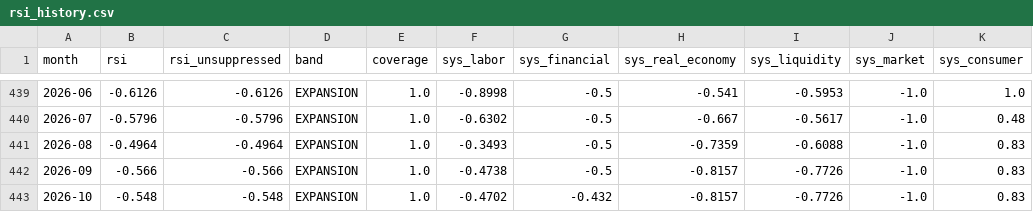
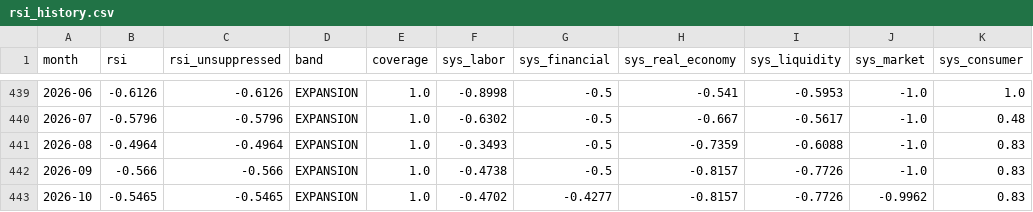
Before and after one commit to dlockar1mtg/MacroIntelligencePlatform, a CSV file: state/rsi_history.csv, drawn as a sheet; only a part is shown, gaps mark what is left out.

```diff
--- a/state/rsi_history.csv
+++ b/state/rsi_history.csv
@@ -442,2 +442,2 @@ month,rsi,rsi_unsuppressed,band,coverage,sys_labor,sys_financial,sys_real_econom
 2026-09,-0.566,-0.566,EXPANSION,1.0,-0.4738,-0.5,-0.8157,-0.7726,-1.0,0.83
-2026-10,-0.548,-0.548,EXPANSION,1.0,-0.4702,-0.432,-0.8157,-0.7726,-1.0,0.83
+2026-10,-0.5465,-0.5465,EXPANSION,1.0,-0.4702,-0.4277,-0.8157,-0.7726,-0.9962,0.83
```
Also changed, not shown: state/abi_estimates.csv, state/abi_history.csv, 8 other files.
